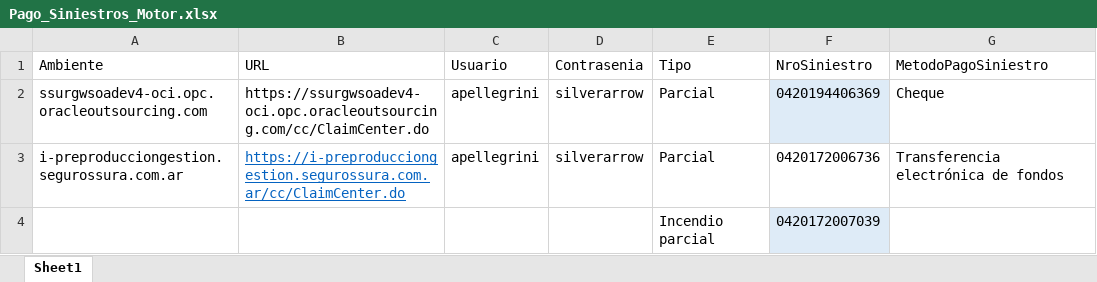
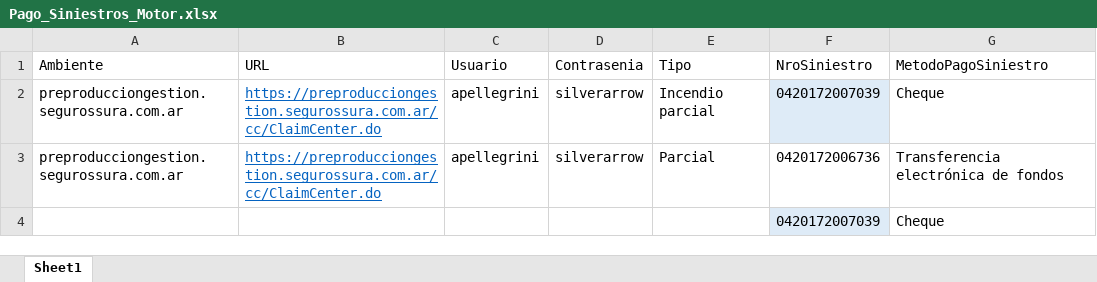
Before and after one commit to suraranorex/SuraClaims, an Excel workbook: SuraClaims/Pago_Siniestros_Motor.xlsx, sheet Sheet1, drawn as a sheet; values as stored, in another font and other column widths than the file's, no borders; removed rows and columns are numbered as before the commit, all else as after; the diff names each change by its address in the sheet, - before the commit and + after, or states it on an @@ line.

Commit message:
Arreglo de pago de siniestros

```diff
--- a/SuraClaims/Pago_Siniestros_Motor.xlsx (sheet Sheet1)
+++ b/SuraClaims/Pago_Siniestros_Motor.xlsx (sheet Sheet1)
-A2 (Ambiente): ssurgwsoadev4-oci.opc.oracleoutsourcing.com
+A2 (Ambiente): preproducciongestion.segurossura.com.ar
-B2 (URL): https://ssurgwsoadev4-oci.opc.oracleoutsourcing.com/cc/ClaimCenter.do
+B2 (URL): https://preproducciongestion.segurossura.com.ar/cc/ClaimCenter.do
@@ B2 underline: off → on, text colour: black → #0563C1 @@
-E2 (Tipo): Parcial
+E2 (Tipo): Incendio parcial
-F2 (NroSiniestro): 0420194406369
+F2 (NroSiniestro): 0420172007039
-A3 (Ambiente): i-preproducciongestion.segurossura.com.ar
+A3 (Ambiente): preproducciongestion.segurossura.com.ar
-B3 (URL): https://i-preproducciongestion.segurossura.com.ar/cc/ClaimCenter.do
+B3 (URL): https://preproducciongestion.segurossura.com.ar/cc/ClaimCenter.do
-row 4:  |  |  |  | Incendio parcial | 0420172007039
+row 4:  |  |  |  |  | 0420172007039 | Cheque
```
Also changed, not shown: 23 other files.
